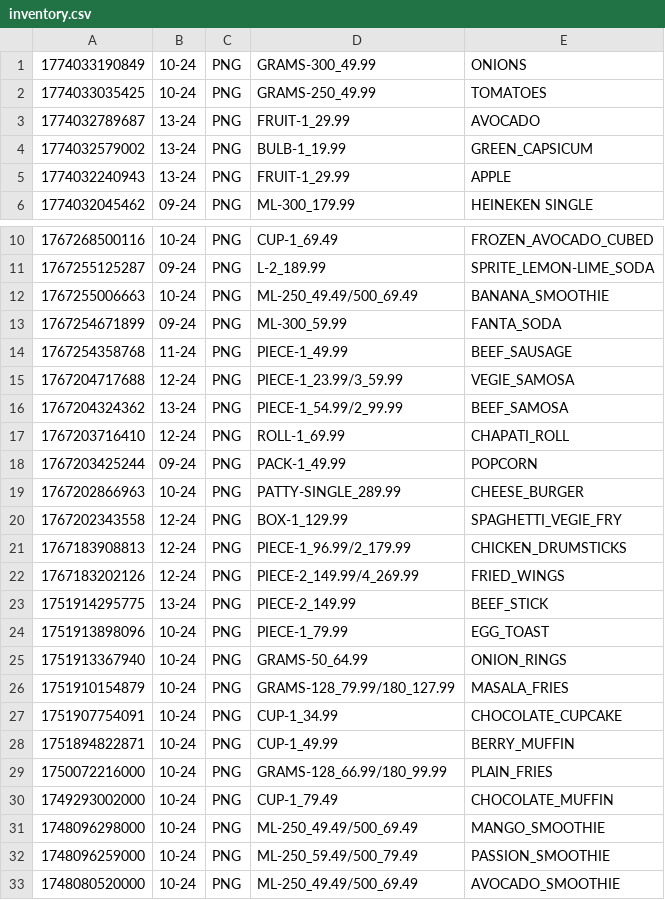
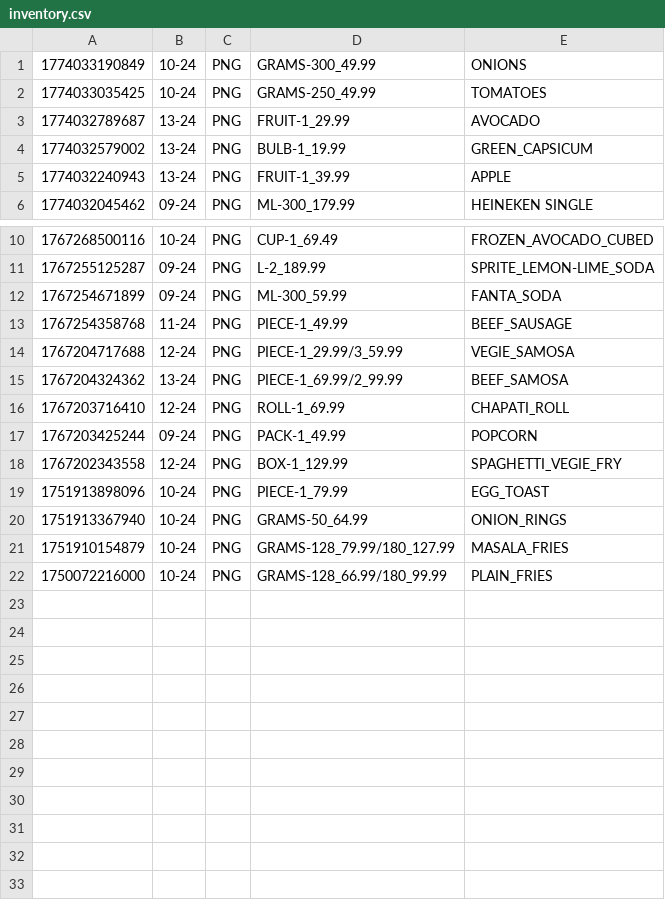
Before and after one commit to mannasugo/eatSO, a CSV file: bin/csv/inventory.csv, drawn as a sheet; only a part is shown, gaps mark what is left out.

```diff
--- a/bin/csv/inventory.csv
+++ b/bin/csv/inventory.csv
@@ -4,3 +4,3 @@
 1774032579002,13-24,PNG,BULB-1_19.99,GREEN_CAPSICUM
-1774032240943,13-24,PNG,FRUIT-1_29.99,APPLE
+1774032240943,13-24,PNG,FRUIT-1_39.99,APPLE
 1774032045462,09-24,PNG,ML-300_179.99,HEINEKEN SINGLE
@@ -11,14 +11,9 @@
 1767255125287,09-24,PNG,L-2_189.99,SPRITE_LEMON-LIME_SODA
-1767255006663,10-24,PNG,ML-250_49.49/500_69.49,BANANA_SMOOTHIE
 1767254671899,09-24,PNG,ML-300_59.99,FANTA_SODA
 1767254358768,11-24,PNG,PIECE-1_49.99,BEEF_SAUSAGE
-1767204717688,12-24,PNG,PIECE-1_23.99/3_59.99,VEGIE_SAMOSA
-1767204324362,13-24,PNG,PIECE-1_54.99/2_99.99,BEEF_SAMOSA
+1767204717688,12-24,PNG,PIECE-1_29.99/3_59.99,VEGIE_SAMOSA
+1767204324362,13-24,PNG,PIECE-1_69.99/2_99.99,BEEF_SAMOSA
 1767203716410,12-24,PNG,ROLL-1_69.99,CHAPATI_ROLL
 1767203425244,09-24,PNG,PACK-1_49.99,POPCORN
-1767202866963,10-24,PNG,PATTY-SINGLE_289.99,CHEESE_BURGER
 1767202343558,12-24,PNG,BOX-1_129.99,SPAGHETTI_VEGIE_FRY
-1767183908813,12-24,PNG,PIECE-1_96.99/2_179.99,CHICKEN_DRUMSTICKS
-1767183202126,12-24,PNG,PIECE-2_149.99/4_269.99,FRIED_WINGS
-1751914295775,13-24,PNG,PIECE-2_149.99,BEEF_STICK
 1751913898096,10-24,PNG,PIECE-1_79.99,EGG_TOAST
@@ -26,8 +21,2 @@
 1751910154879,10-24,PNG,GRAMS-128_79.99/180_127.99,MASALA_FRIES
-1751907754091,10-24,PNG,CUP-1_34.99,CHOCOLATE_CUPCAKE
-1751894822871,10-24,PNG,CUP-1_49.99,BERRY_MUFFIN
 1750072216000,10-24,PNG,GRAMS-128_66.99/180_99.99,PLAIN_FRIES
-1749293002000,10-24,PNG,CUP-1_79.49,CHOCOLATE_MUFFIN
-1748096298000,10-24,PNG,ML-250_49.49/500_69.49,MANGO_SMOOTHIE
-1748096259000,10-24,PNG,ML-250_59.49/500_79.49,PASSION_SMOOTHIE
-1748080520000,10-24,PNG,ML-250_49.49/500_69.49,AVOCADO_SMOOTHIE
```
Also changed, not shown: 2 other files.
